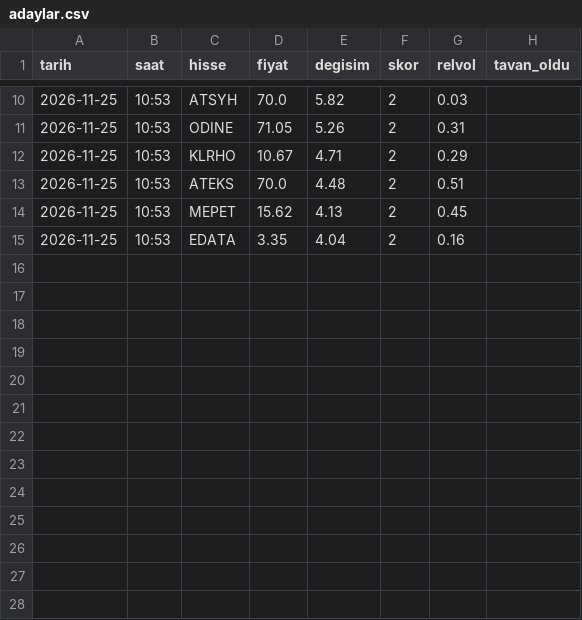
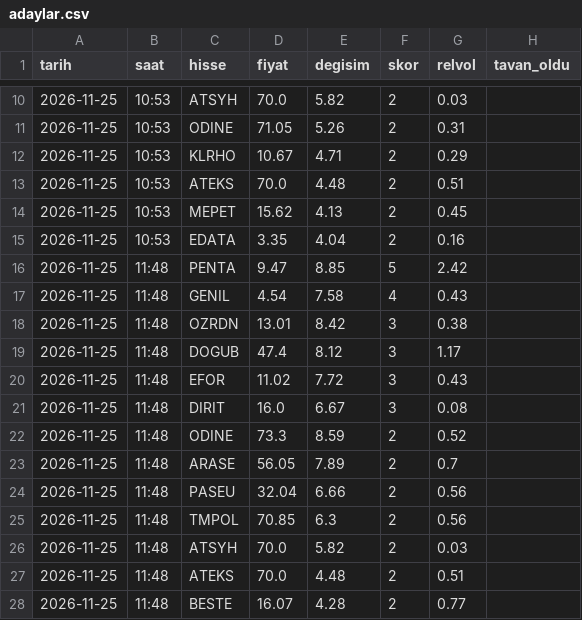
Before and after one commit to semihozdemir4599-afk/bist-tarayici, a CSV file: log/adaylar.csv, drawn as a sheet; only a part is shown, gaps mark what is left out.

Commit message:
aday kaydi

```diff
--- a/log/adaylar.csv
+++ b/log/adaylar.csv
@@ -15 +15,14 @@ tarih,saat,hisse,fiyat,degisim,skor,relvol,tavan_oldu
 2026-11-25,10:53,EDATA,3.35,4.04,2,0.16,
+2026-11-25,11:48,PENTA,9.47,8.85,5,2.42,
+2026-11-25,11:48,GENIL,4.54,7.58,4,0.43,
+2026-11-25,11:48,OZRDN,13.01,8.42,3,0.38,
+2026-11-25,11:48,DOGUB,47.4,8.12,3,1.17,
+2026-11-25,11:48,EFOR,11.02,7.72,3,0.43,
+2026-11-25,11:48,DIRIT,16.0,6.67,3,0.08,
+2026-11-25,11:48,ODINE,73.3,8.59,2,0.52,
+2026-11-25,11:48,ARASE,56.05,7.89,2,0.7,
+2026-11-25,11:48,PASEU,32.04,6.66,2,0.56,
+2026-11-25,11:48,TMPOL,70.85,6.3,2,0.56,
+2026-11-25,11:48,ATSYH,70.0,5.82,2,0.03,
+2026-11-25,11:48,ATEKS,70.0,4.48,2,0.51,
+2026-11-25,11:48,BESTE,16.07,4.28,2,0.77,
```
